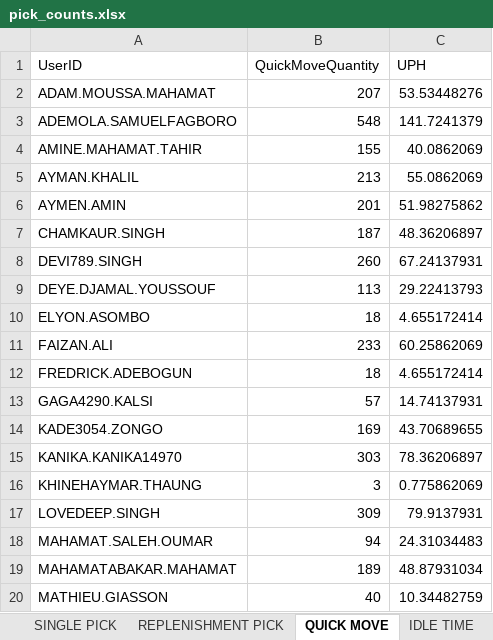
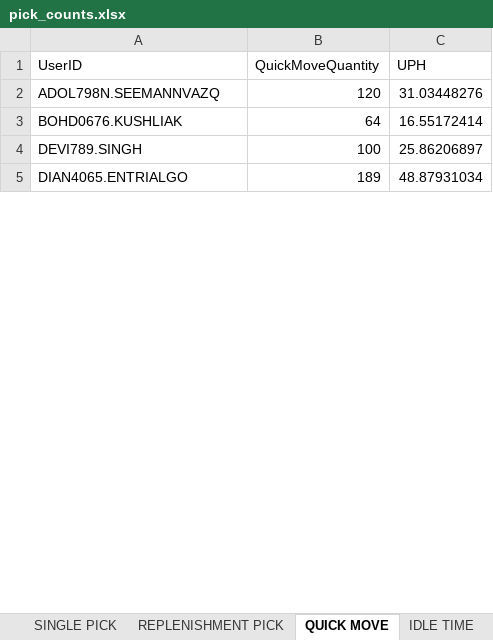
Before and after one commit to lorddunamis5050/totalpickcount, an Excel workbook: pick_counts.xlsx, sheet QUICK MOVE, drawn as a sheet; only a part is shown; values as stored, in another font and other column widths than the file's, no borders; removed rows and columns are numbered as before the commit, all else as after; the diff covers the shown part only; the diff names each change by its address in the sheet, - before the commit and + after, or states it on an @@ line.

```diff
--- a/pick_counts.xlsx (sheet QUICK MOVE)
+++ b/pick_counts.xlsx (sheet QUICK MOVE)
-row 2: ADAM.MOUSSA.MAHAMAT | 207 | 53.53448276
-row 3: ADEMOLA.SAMUELFAGBORO | 548 | 141.7241379
-row 4: AMINE.MAHAMAT.TAHIR | 155 | 40.0862069
-row 5: AYMAN.KHALIL | 213 | 55.0862069
-row 6: AYMEN.AMIN | 201 | 51.98275862
-row 7: CHAMKAUR.SINGH | 187 | 48.36206897
+row 2: ADOL798N.SEEMANNVAZQ | 120 | 31.03448276
+row 3: BOHD0676.KUSHLIAK | 64 | 16.55172414
-B4 (QuickMoveQuantity): 260
+B4 (QuickMoveQuantity): 100
-C4 (UPH): 67.24137931
+C4 (UPH): 25.86206897
-row 9: DEYE.DJAMAL.YOUSSOUF | 113 | 29.22413793
-row 10: ELYON.ASOMBO | 18 | 4.655172414
-row 11: FAIZAN.ALI | 233 | 60.25862069
-row 12: FREDRICK.ADEBOGUN | 18 | 4.655172414
-row 13: GAGA4290.KALSI | 57 | 14.74137931
-row 14: KADE3054.ZONGO | 169 | 43.70689655
-row 15: KANIKA.KANIKA14970 | 303 | 78.36206897
-row 16: KHINEHAYMAR.THAUNG | 3 | 0.775862069
-row 17: LOVEDEEP.SINGH | 309 | 79.9137931
-row 18: MAHAMAT.SALEH.OUMAR | 94 | 24.31034483
-A5 (UserID): MAHAMATABAKAR.MAHAMAT
+A5 (UserID): DIAN4065.ENTRIALGO
-row 20: MATHIEU.GIASSON | 40 | 10.34482759
```
Also changed, not shown: 6 added rows, 10 removed rows and 4 edited cells elsewhere in this sheet, sheet REPLENISHMENT PICK, sheet IDLE TIME, sheet PUTWALL PICKING, sheet SINGLE PICK, sheet multi PACKING, sheet SINGLE PACKING, 3 more sheets, output/processed_data.xlsx, 5 other files.
